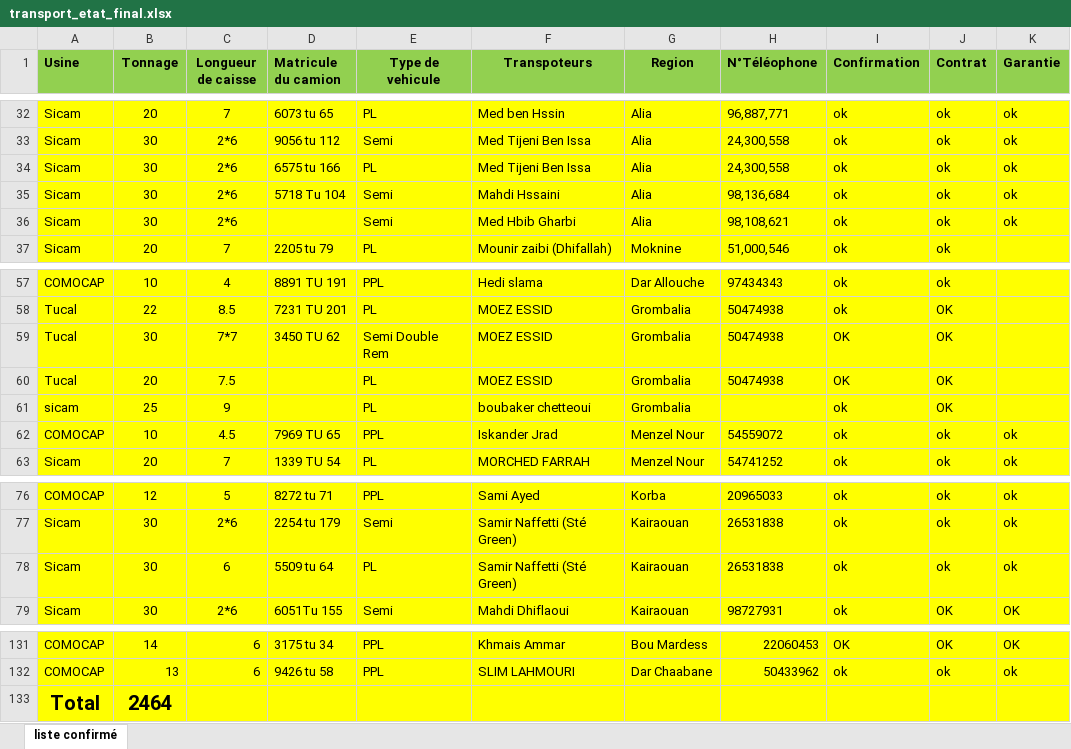
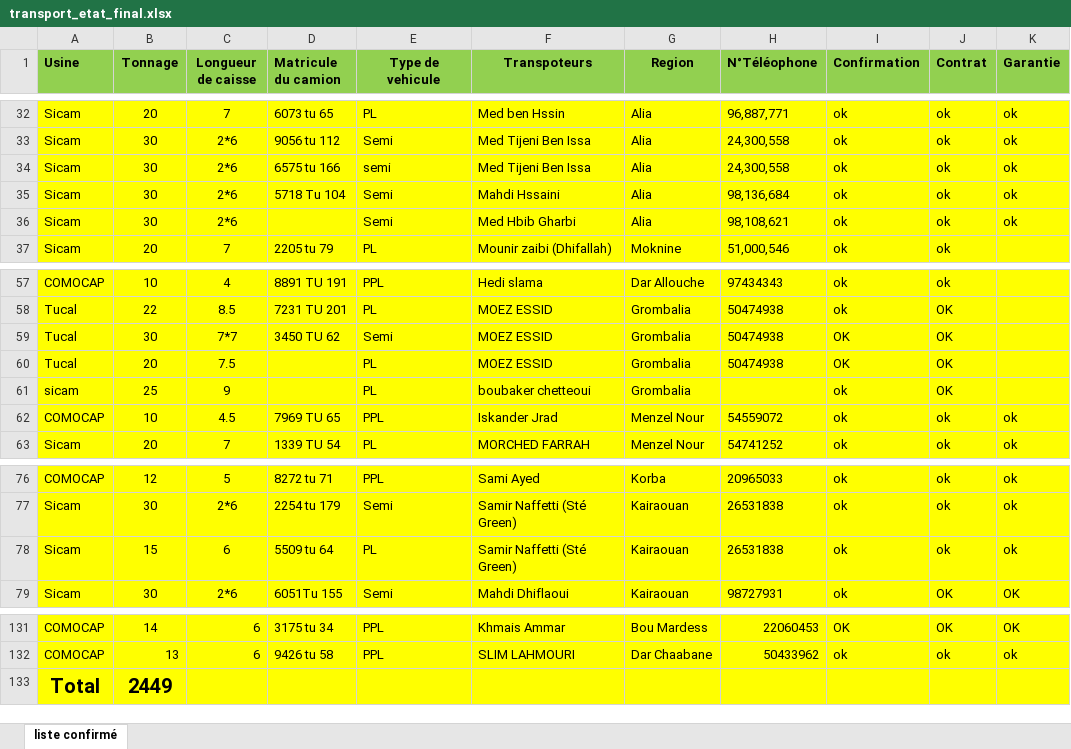
Before and after one commit to montayahia5-rgb/tomate-scheduler, an Excel workbook: transport_etat_final.xlsx, sheet liste confirmé, drawn as a sheet; only a part is shown, gaps mark what is left out; values as stored, in another font and other column widths than the file's, no borders; the diff names each change by its address in the sheet, - before the commit and + after, or states it on an @@ line.

Commit message:
Fix Semi toujours 30t + fallback POILOUR + ACHREF SEMI uniquement

```diff
--- a/transport_etat_final.xlsx (sheet liste confirmé)
+++ b/transport_etat_final.xlsx (sheet liste confirmé)
-E34 (Type de vehicule): PL
+E34 (Type de vehicule): semi
-E59 (Type de vehicule): Semi Double Rem
+E59 (Type de vehicule): Semi
-B78 (Tonnage): 30
+B78 (Tonnage): 15
-B133 (Tonnage): 2464
+B133 (Tonnage): 2449
```
Also changed, not shown: 2 other files.
